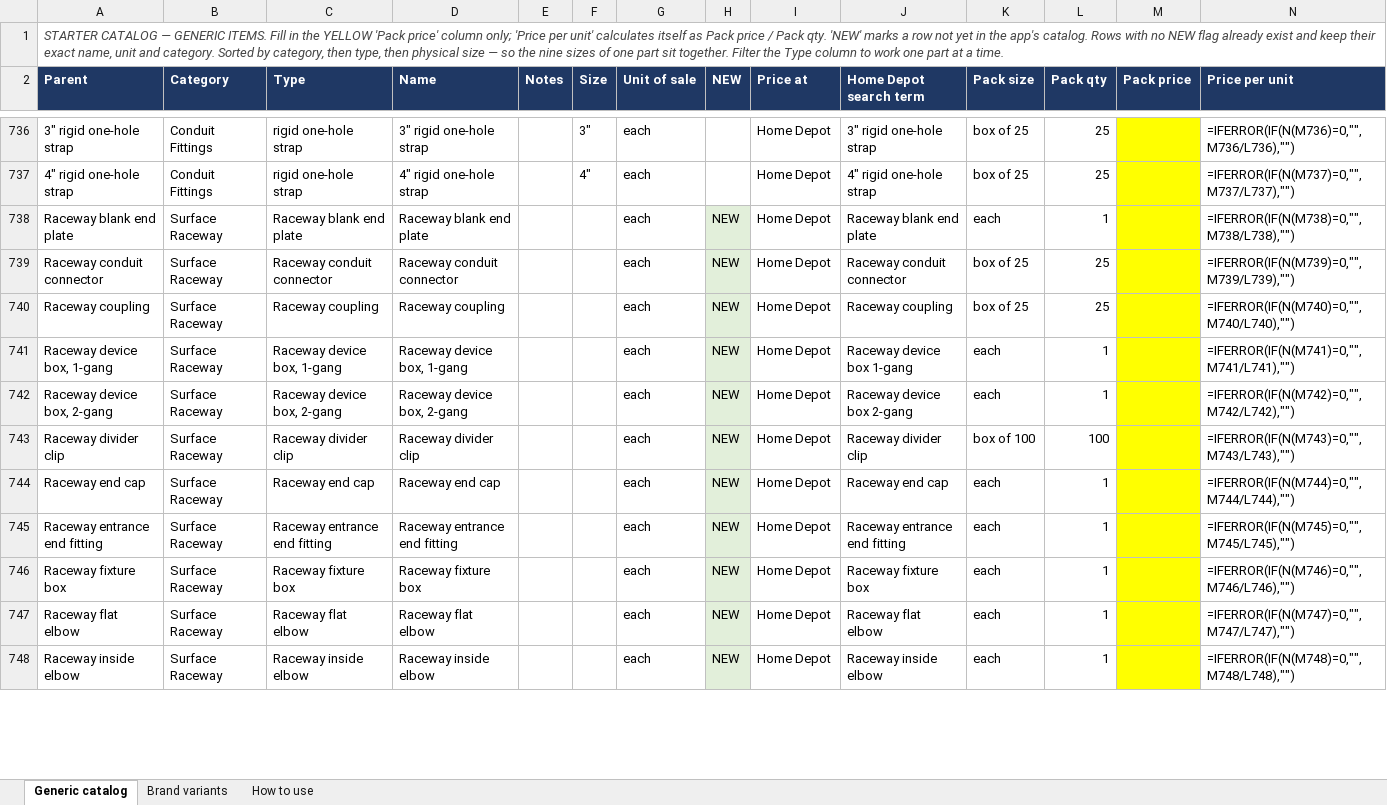
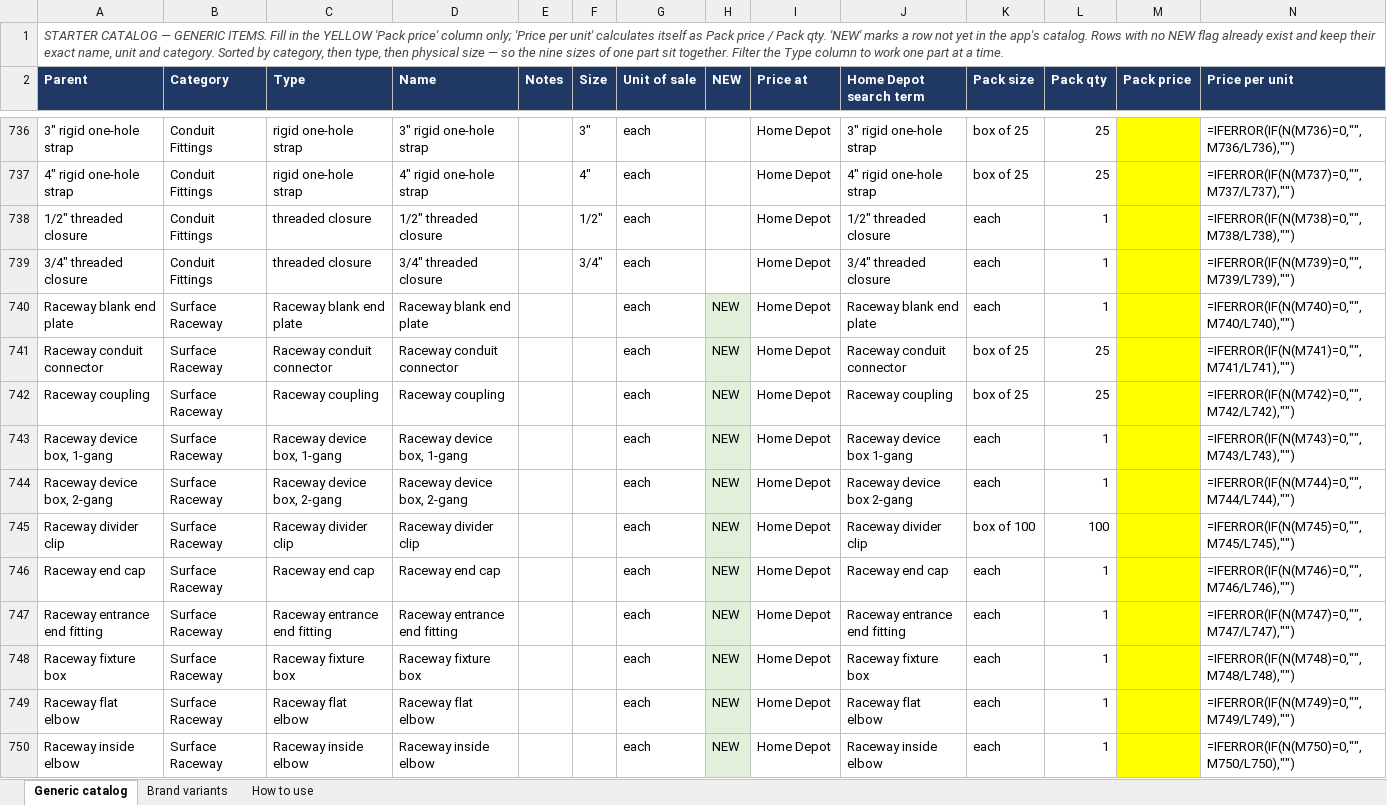
Before and after one commit to Jnicoara/BidRender, an Excel workbook: pricing/starter-catalog-pricing.xlsx, sheet Generic catalog, drawn as a sheet; only a part is shown, gaps mark what is left out; values as stored, in another font and other column widths than the file's, no borders; formulas without a stored value are shown as written; addresses are those after the commit; the diff covers the shown part only; the diff names each change by its address in the sheet, - before the commit and + after, or states it on an @@ line.

```diff
--- a/pricing/starter-catalog-pricing.xlsx (sheet Generic catalog)
+++ b/pricing/starter-catalog-pricing.xlsx (sheet Generic catalog)
+row 738: 1/2" threaded closure | Conduit Fittings | threaded closure | 1/2" threaded closure |  | 1/2" | each |  | Home Depot | 1/2" threaded closure | each | 1 |  | =IFERROR(IF(N(M738)=0,"",M738/L738),"")
+row 739: 3/4" threaded closure | Conduit Fittings | threaded closure | 3/4" threaded closure |  | 3/4" | each |  | Home Depot | 3/4" threaded closure | each | 1 |  | =IFERROR(IF(N(M739)=0,"",M739/L739),"")
-N740 (Price per unit): =IFERROR(IF(N(M738)=0,"",M738/L738),"")
+N740 (Price per unit): =IFERROR(IF(N(M740)=0,"",M740/L740),"")
-N741 (Price per unit): =IFERROR(IF(N(M739)=0,"",M739/L739),"")
+N741 (Price per unit): =IFERROR(IF(N(M741)=0,"",M741/L741),"")
-N742 (Price per unit): =IFERROR(IF(N(M740)=0,"",M740/L740),"")
+N742 (Price per unit): =IFERROR(IF(N(M742)=0,"",M742/L742),"")
-N743 (Price per unit): =IFERROR(IF(N(M741)=0,"",M741/L741),"")
+N743 (Price per unit): =IFERROR(IF(N(M743)=0,"",M743/L743),"")
-N744 (Price per unit): =IFERROR(IF(N(M742)=0,"",M742/L742),"")
+N744 (Price per unit): =IFERROR(IF(N(M744)=0,"",M744/L744),"")
-N745 (Price per unit): =IFERROR(IF(N(M743)=0,"",M743/L743),"")
+N745 (Price per unit): =IFERROR(IF(N(M745)=0,"",M745/L745),"")
-N746 (Price per unit): =IFERROR(IF(N(M744)=0,"",M744/L744),"")
+N746 (Price per unit): =IFERROR(IF(N(M746)=0,"",M746/L746),"")
-N747 (Price per unit): =IFERROR(IF(N(M745)=0,"",M745/L745),"")
+N747 (Price per unit): =IFERROR(IF(N(M747)=0,"",M747/L747),"")
-N748 (Price per unit): =IFERROR(IF(N(M746)=0,"",M746/L746),"")
+N748 (Price per unit): =IFERROR(IF(N(M748)=0,"",M748/L748),"")
-N749 (Price per unit): =IFERROR(IF(N(M747)=0,"",M747/L747),"")
+N749 (Price per unit): =IFERROR(IF(N(M749)=0,"",M749/L749),"")
-N750 (Price per unit): =IFERROR(IF(N(M748)=0,"",M748/L748),"")
+N750 (Price per unit): =IFERROR(IF(N(M750)=0,"",M750/L750),"")
```
Also changed, not shown: 4 added rows and 920 edited cells elsewhere in this sheet, 10 other files.
